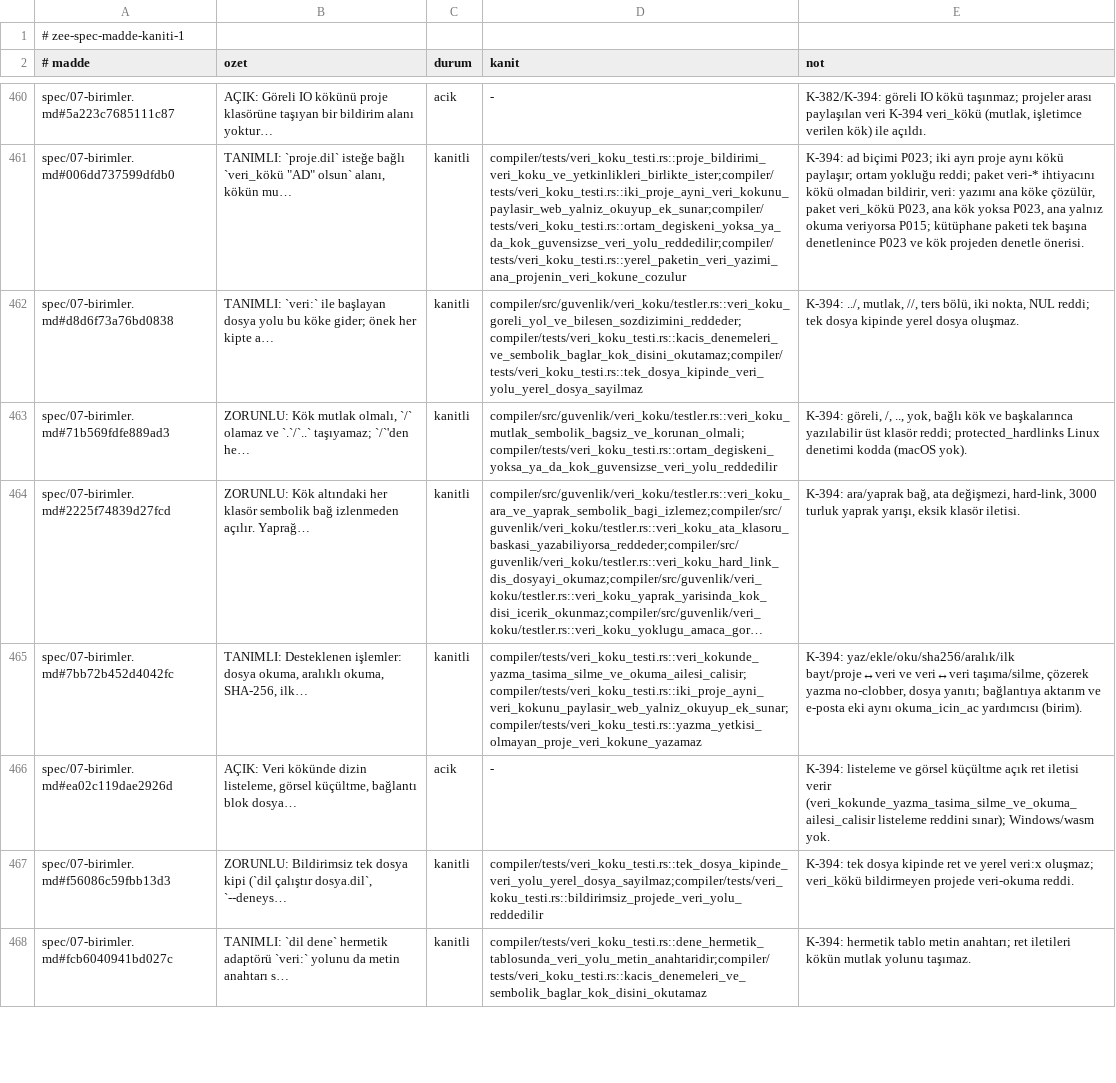
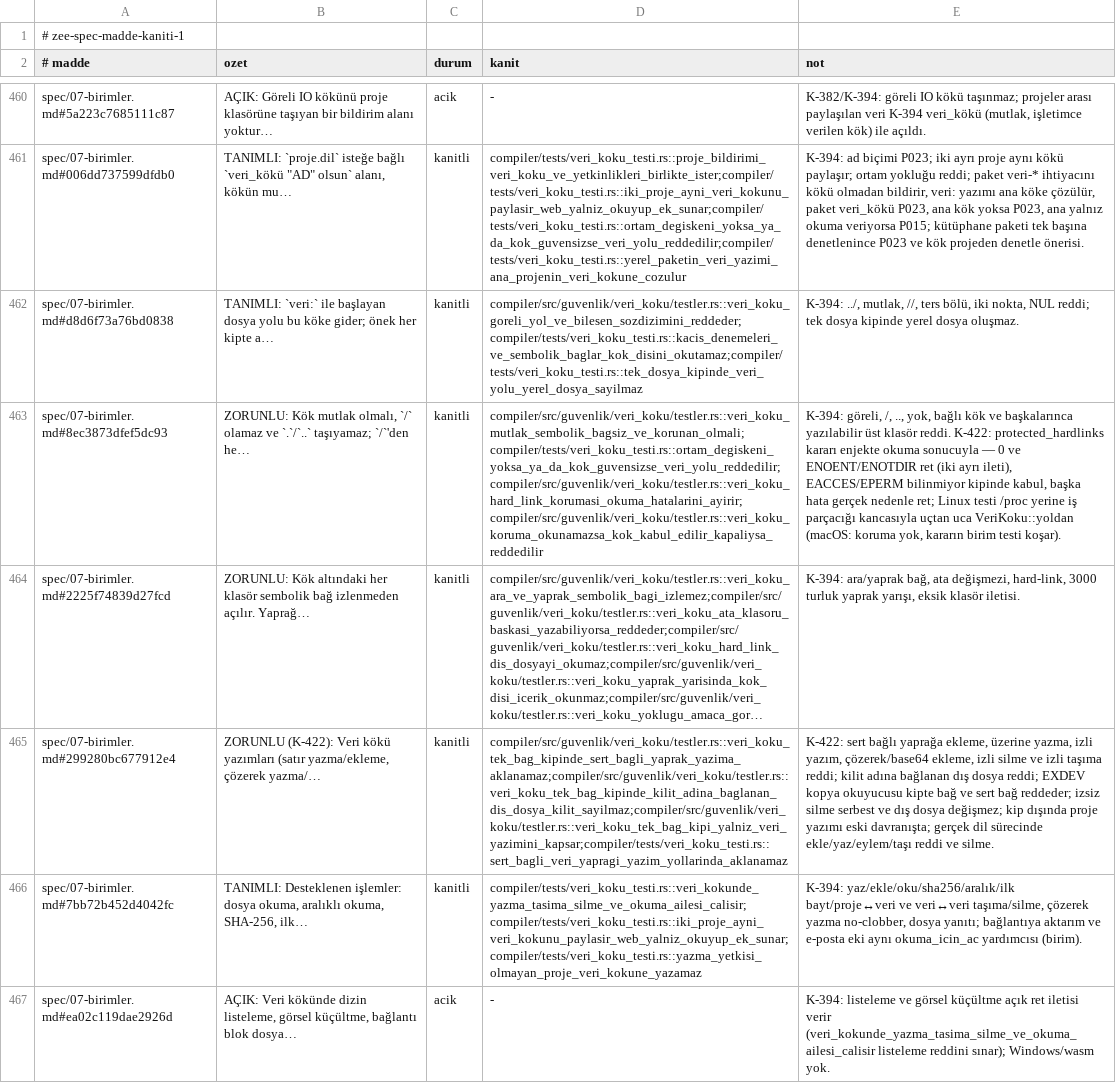
Before and after one commit to merbay-erp/zee, a TSV file: docs/spec-madde-kaniti-v1.tsv, drawn as a sheet; only a part is shown, gaps mark what is left out; the shorter side is filled out with more unchanged rows; long unchanged cells end in …; the diff names each change by its address in the sheet, - before the commit and + after, or states it on an @@ line.

```diff
--- a/docs/spec-madde-kaniti-v1.tsv
+++ b/docs/spec-madde-kaniti-v1.tsv
-A463 (# madde): spec/07-birimler.md#71b569fdfe889ad3
+A463 (# madde): spec/07-birimler.md#8ec3873dfef5dc93
-D463 (kanit): compiler/src/guvenlik/veri_koku/testler.rs::veri_koku_mutlak_sembolik_bagsiz_ve_korunan_olmali;compiler/tests/veri_koku_testi.rs::ortam_degiskeni_yoksa_ya_da_kok_guvensizse_veri_yolu_reddedilir
+D463 (kanit): compiler/src/guvenlik/veri_koku/testler.rs::veri_koku_mutlak_sembolik_bagsiz_ve_korunan_olmali;compiler/tests/veri_koku_testi.rs::ortam_degiskeni_yoksa_ya_da_kok_guvensizse_veri_yolu_reddedilir;compiler/src/guvenlik/veri_koku/testler.rs::veri_koku_hard_link_korumasi_okuma_hatalarini_ayirir;compiler/src/guvenlik/veri_koku/testler.rs::veri_koku_koruma_okunamazsa_kok_kabul_edilir_kapaliysa_reddedilir
-E463 (not): …üst klasör reddi; protected_hardlinks Linux denetimi kodda (macOS yok).
+E463 (not): …üst klasör reddi. K-422: protected_hardlinks kararı enjekte okuma sonucuyla — 0 ve ENOENT/ENOTDIR ret (iki ayrı ileti), EACCES/EPERM bilinmiyor kipinde kabul, başka hata gerçek nedenle ret; Linux testi /proc yerine iş parçacığı kancasıyla uçtan uca VeriKoku::yoldan (macOS: koruma yok, kararın birim testi koşar).
+row 465: spec/07-birimler.md#299280bc677912e4 | ZORUNLU (K-422): Veri kökü yazımları (satır yazma/ekleme, çözerek yazma/… | kanitli | compiler/src/guvenlik/veri_koku/testler.rs::veri_koku_tek_bag_kipinde_sert_bagli_yaprak_yazima_aklanamaz;compiler/src/guvenlik/veri_koku/testler.rs::veri_koku_tek_bag_kipinde_kilit_adina_baglanan_dis_dosya_kilit_sayilmaz;compiler/src/guvenlik/veri_koku/testler.rs::veri_koku_tek_bag_kipi_yalniz_veri_yazimini_kapsar;compiler/tests/veri_koku_testi.rs::sert_bagli_veri_yapragi_yazim_yollarinda_aklanamaz | K-422: sert bağlı yaprağa ekleme, üzerine yazma, izli yazım, çözerek/base64 ekleme, izli silme ve izli taşıma reddi; kilit adına bağlanan dış dosya reddi; EXDEV kopya okuyucusu kipte bağ ve sert bağ reddeder; izsiz silme serbest ve dış dosya değişmez; kip dışında proje yazımı eski davranışta; gerçek dil sürecinde ekle/yaz/eylem/taşı reddi ve silme.
```
Also changed, not shown: docs/guvenlik-bulgulari-v1.tsv, 23 other files.
